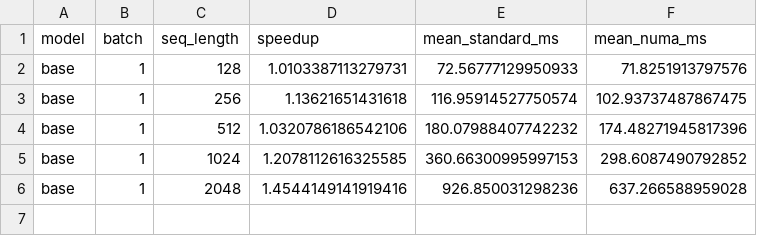
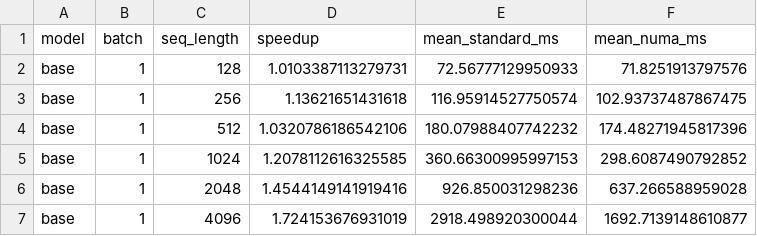
Before and after one commit to LLM-Compiler/pytorch, a CSV file: bert_compile_debug_B1_B2_seq4096/speedup_by_config.csv, drawn as a sheet; the diff names each change by its address in the sheet, - before the commit and + after, or states it on an @@ line.

Commit message:
BERT sweep speedup: base B=1 S=4096 speedup=1.7242

```diff
--- a/bert_compile_debug_B1_B2_seq4096/speedup_by_config.csv
+++ b/bert_compile_debug_B1_B2_seq4096/speedup_by_config.csv
+row 7: base | 1 | 4096 | 1.724153676931019 | 2918.498920300044 | 1692.7139148610877
```
